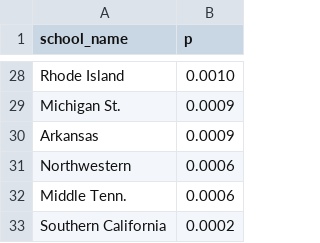
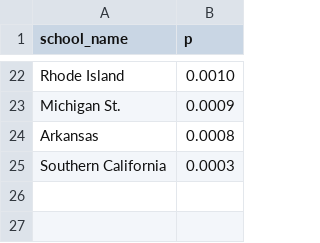
Before and after one commit to octonion/basketball-m, a CSV file: ncaa/tournament/champion_p.csv, drawn as a sheet; only a part is shown, gaps mark what is left out; the diff covers the shown part only.

```diff
--- a/ncaa/tournament/champion_p.csv
+++ b/ncaa/tournament/champion_p.csv
@@ -29,5 +23,3 @@ Rhode Island,0.0010
 Michigan St.,0.0009
-Arkansas,0.0009
-Northwestern,0.0006
-Middle Tenn.,0.0006
-Southern California,0.0002
+Arkansas,0.0008
+Southern California,0.0003
```
Also changed, not shown: 7 added rows, 13 removed rows and 13 edited cells elsewhere in this file, ncaa/tournament/round_p.csv, ncaa/tournament/rounds_updated.csv, 2 other files.
